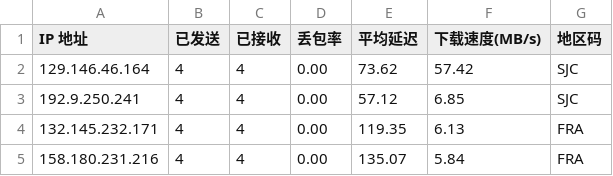
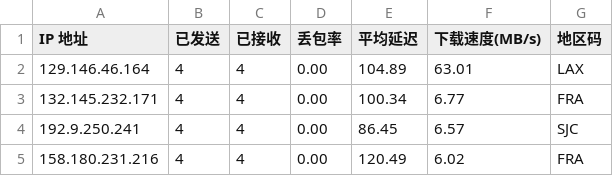
Before and after one commit to x-dr/cfst, a CSV file: result.csv, drawn as a sheet.

```diff
--- a/result.csv
+++ b/result.csv
@@ -1,5 +1,5 @@
 IP 地址,已发送,已接收,丢包率,平均延迟,下载速度(MB/s),地区码
-129.146.46.164,4,4,0.00,73.62,57.42,SJC
-192.9.250.241,4,4,0.00,57.12,6.85,SJC
-132.145.232.171,4,4,0.00,119.35,6.13,FRA
-158.180.231.216,4,4,0.00,135.07,5.84,FRA
+129.146.46.164,4,4,0.00,104.89,63.01,LAX
+132.145.232.171,4,4,0.00,100.34,6.77,FRA
+192.9.250.241,4,4,0.00,86.45,6.57,SJC
+158.180.231.216,4,4,0.00,120.49,6.02,FRA
```
Also changed, not shown: 1 other file.
